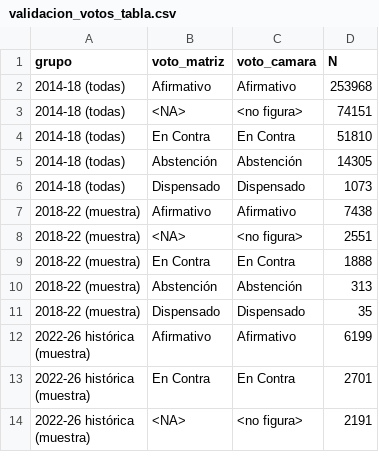
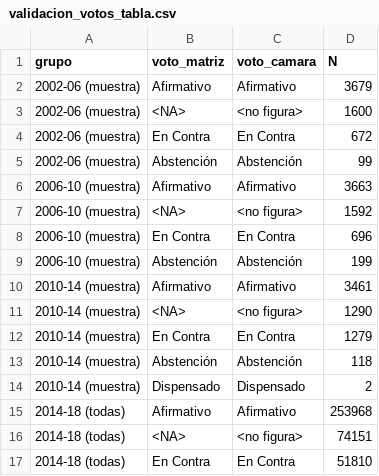
Before and after one commit to jfabregalacoa/monitor_congreso, a CSV file: camara-cl-api/outputs/urgencias/controles/validacion_votos_tabla.csv, drawn as a sheet; only a part is shown; the shorter side is filled out with more unchanged rows; the diff names each change by its address in the sheet, - before the commit and + after, or states it on an @@ line.

```diff
--- a/camara-cl-api/outputs/urgencias/controles/validacion_votos_tabla.csv
+++ b/camara-cl-api/outputs/urgencias/controles/validacion_votos_tabla.csv
+row 2: 2002-06 (muestra) | Afirmativo | Afirmativo | 3679
+row 3: 2002-06 (muestra) | <NA> | <no figura> | 1600
+row 4: 2002-06 (muestra) | En Contra | En Contra | 672
+row 5: 2002-06 (muestra) | Abstención | Abstención | 99
+row 6: 2006-10 (muestra) | Afirmativo | Afirmativo | 3663
+row 7: 2006-10 (muestra) | <NA> | <no figura> | 1592
+row 8: 2006-10 (muestra) | En Contra | En Contra | 696
+row 9: 2006-10 (muestra) | Abstención | Abstención | 199
+row 10: 2010-14 (muestra) | Afirmativo | Afirmativo | 3461
+row 11: 2010-14 (muestra) | <NA> | <no figura> | 1290
+row 12: 2010-14 (muestra) | En Contra | En Contra | 1279
+row 13: 2010-14 (muestra) | Abstención | Abstención | 118
+row 14: 2010-14 (muestra) | Dispensado | Dispensado | 2
```
Also changed, not shown: camara-cl-api/outputs/urgencias/controles/coalicion_cobertura.csv, camara-cl-api/outputs/urgencias/controles/control_ausencias_largas.csv, 28 other files.
